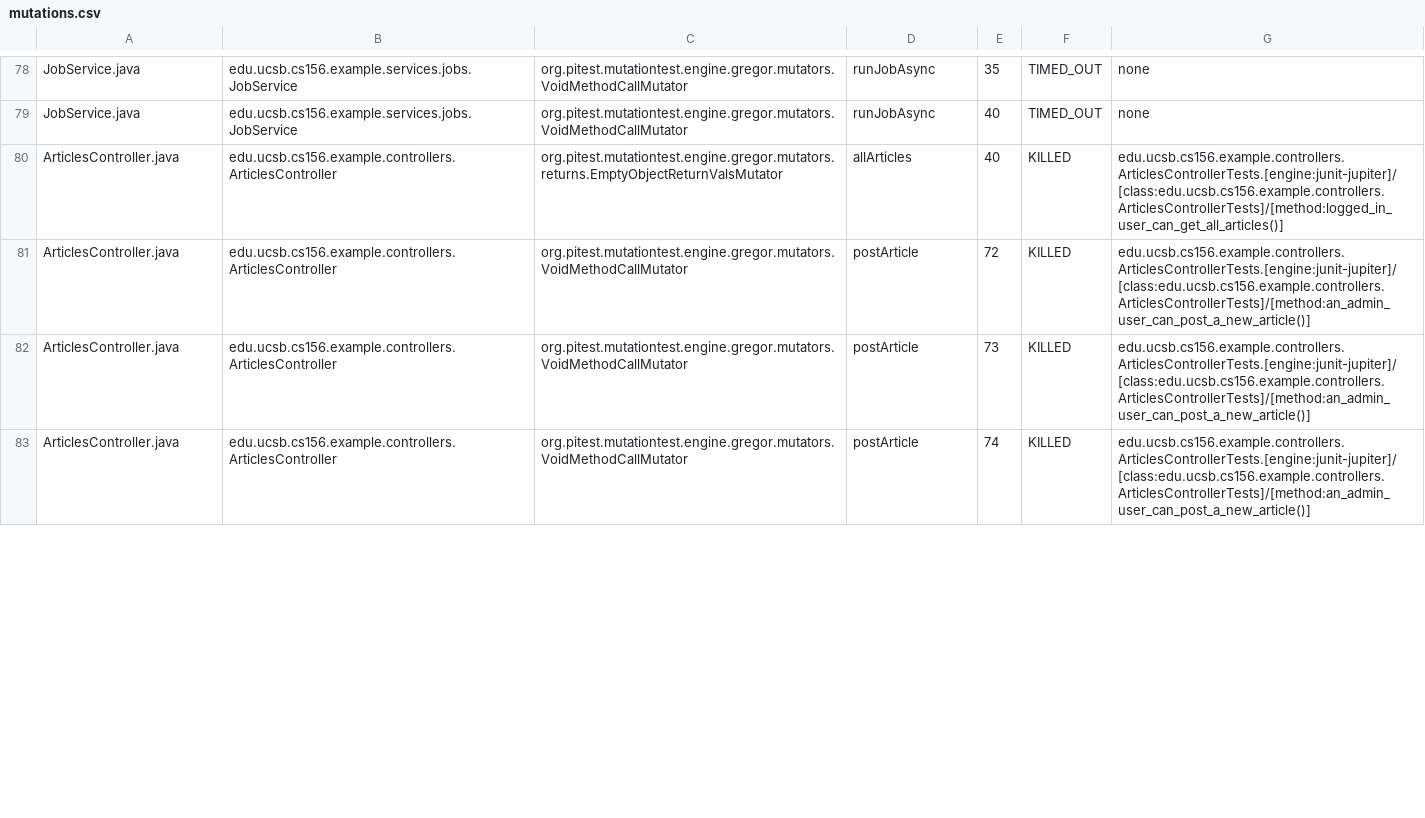
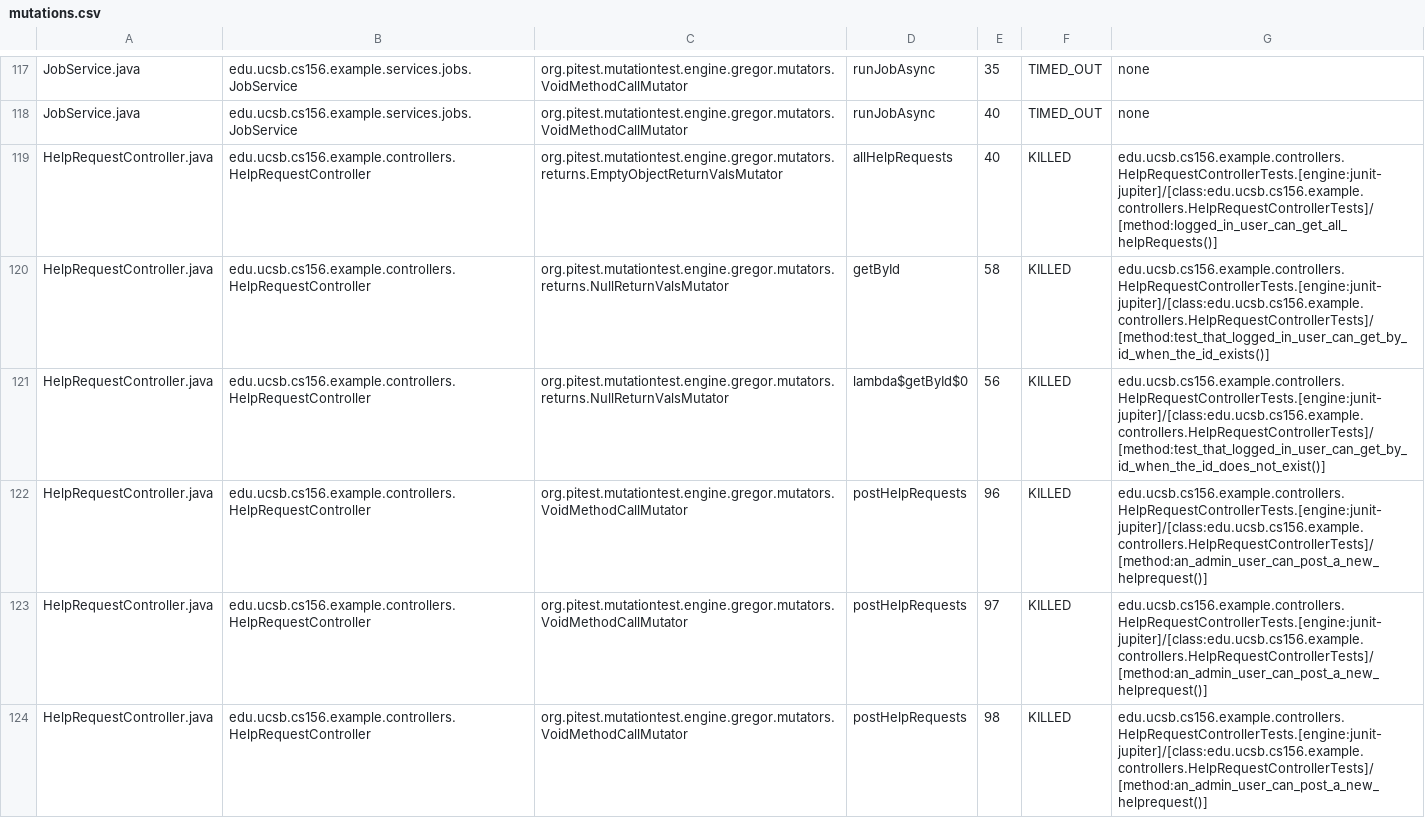
Before and after one commit to ucsb-cs156-f25/team01-f25-12, a CSV file: pitest/mutations.csv, drawn as a sheet; only a part is shown, gaps mark what is left out; the diff covers the shown part only.

Commit message:
Deploying to gh-pages from @ ucsb-cs156-f25/team01-f25-12@4c0c9c0d45c6ddb6a0157005267a4d5d714f3a87 🚀

```diff
--- a/pitest/mutations.csv
+++ b/pitest/mutations.csv
@@ -79,5 +118,7 @@ JobService.java,edu.ucsb.cs156.example.services.jobs.JobService,org.pitest.mutat
 JobService.java,edu.ucsb.cs156.example.services.jobs.JobService,org.pitest.mutationtest.engine.gregor.mutators.VoidMethodCallMutator,runJobAsync,40,TIMED_OUT,none
-ArticlesController.java,edu.ucsb.cs156.example.controllers.ArticlesController,org.pitest.mutationtest.engine.gregor.mutators.returns.EmptyObjectReturnValsMutator,allArticles,40,KILLED,edu.ucsb.cs156.example.controllers.ArticlesControllerTests.[engine:junit-jupiter]/[class:edu.ucsb.cs156.example.controllers.ArticlesControllerTests]/[method:logged_in_user_can_get_all_articles()]
-ArticlesController.java,edu.ucsb.cs156.example.controllers.ArticlesController,org.pitest.mutationtest.engine.gregor.mutators.VoidMethodCallMutator,postArticle,72,KILLED,edu.ucsb.cs156.example.controllers.ArticlesControllerTests.[engine:junit-jupiter]/[class:edu.ucsb.cs156.example.controllers.ArticlesControllerTests]/[method:an_admin_user_can_post_a_new_article()]
-ArticlesController.java,edu.ucsb.cs156.example.controllers.ArticlesController,org.pitest.mutationtest.engine.gregor.mutators.VoidMethodCallMutator,postArticle,73,KILLED,edu.ucsb.cs156.example.controllers.ArticlesControllerTests.[engine:junit-jupiter]/[class:edu.ucsb.cs156.example.controllers.ArticlesControllerTests]/[method:an_admin_user_can_post_a_new_article()]
-ArticlesController.java,edu.ucsb.cs156.example.controllers.ArticlesController,org.pitest.mutationtest.engine.gregor.mutators.VoidMethodCallMutator,postArticle,74,KILLED,edu.ucsb.cs156.example.controllers.ArticlesControllerTests.[engine:junit-jupiter]/[class:edu.ucsb.cs156.example.controllers.ArticlesControllerTests]/[method:an_admin_user_can_post_a_new_article()]
+HelpRequestController.java,edu.ucsb.cs156.example.controllers.HelpRequestController,org.pitest.mutationtest.engine.gregor.mutators.returns.EmptyObjectReturnValsMutator,allHelpRequests,40,KILLED,edu.ucsb.cs156.example.controllers.HelpRequestControllerTests.[engine:junit-jupiter]/[class:edu.ucsb.cs156.example.controllers.HelpRequestControllerTests]/[method:logged_in_user_can_get_all_helpRequests()]
+HelpRequestController.java,edu.ucsb.cs156.example.controllers.HelpRequestController,org.pitest.mutationtest.engine.gregor.mutators.returns.NullReturnValsMutator,getById,58,KILLED,edu.ucsb.cs156.example.controllers.HelpRequestControllerTests.[engine:junit-jupiter]/[class:edu.ucsb.cs156.example.controllers.HelpRequestControllerTests]/[method:test_that_logged_in_user_can_get_by_id_when_the_id_exists()]
+HelpRequestController.java,edu.ucsb.cs156.example.controllers.HelpRequestController,org.pitest.mutationtest.engine.gregor.mutators.returns.NullReturnValsMutator,lambda$getById$0,56,KILLED,edu.ucsb.cs156.example.controllers.HelpRequestControllerTests.[engine:junit-jupiter]/[class:edu.ucsb.cs156.example.controllers.HelpRequestControllerTests]/[method:test_that_logged_in_user_can_get_by_id_when_the_id_does_not_exist()]
+HelpRequestController.java,edu.ucsb.cs156.example.controllers.HelpRequestController,org.pitest.mutationtest.engine.gregor.mutators.VoidMethodCallMutator,postHelpRequests,96,KILLED,edu.ucsb.cs156.example.controllers.HelpRequestControllerTests.[engine:junit-jupiter]/[class:edu.ucsb.cs156.example.controllers.HelpRequestControllerTests]/[method:an_admin_user_can_post_a_new_helprequest()]
+HelpRequestController.java,edu.ucsb.cs156.example.controllers.HelpRequestController,org.pitest.mutationtest.engine.gregor.mutators.VoidMethodCallMutator,postHelpRequests,97,KILLED,edu.ucsb.cs156.example.controllers.HelpRequestControllerTests.[engine:junit-jupiter]/[class:edu.ucsb.cs156.example.controllers.HelpRequestControllerTests]/[method:an_admin_user_can_post_a_new_helprequest()]
+HelpRequestController.java,edu.ucsb.cs156.example.controllers.HelpRequestController,org.pitest.mutationtest.engine.gregor.mutators.VoidMethodCallMutator,postHelpRequests,98,KILLED,edu.ucsb.cs156.example.controllers.HelpRequestControllerTests.[engine:junit-jupiter]/[class:edu.ucsb.cs156.example.controllers.HelpRequestControllerTests]/[method:an_admin_user_can_post_a_new_helprequest()]
```
Also changed, not shown: 9 added rows, 1 removed row, 70 moved rows and 15 edited cells elsewhere in this file, 22 other files.
